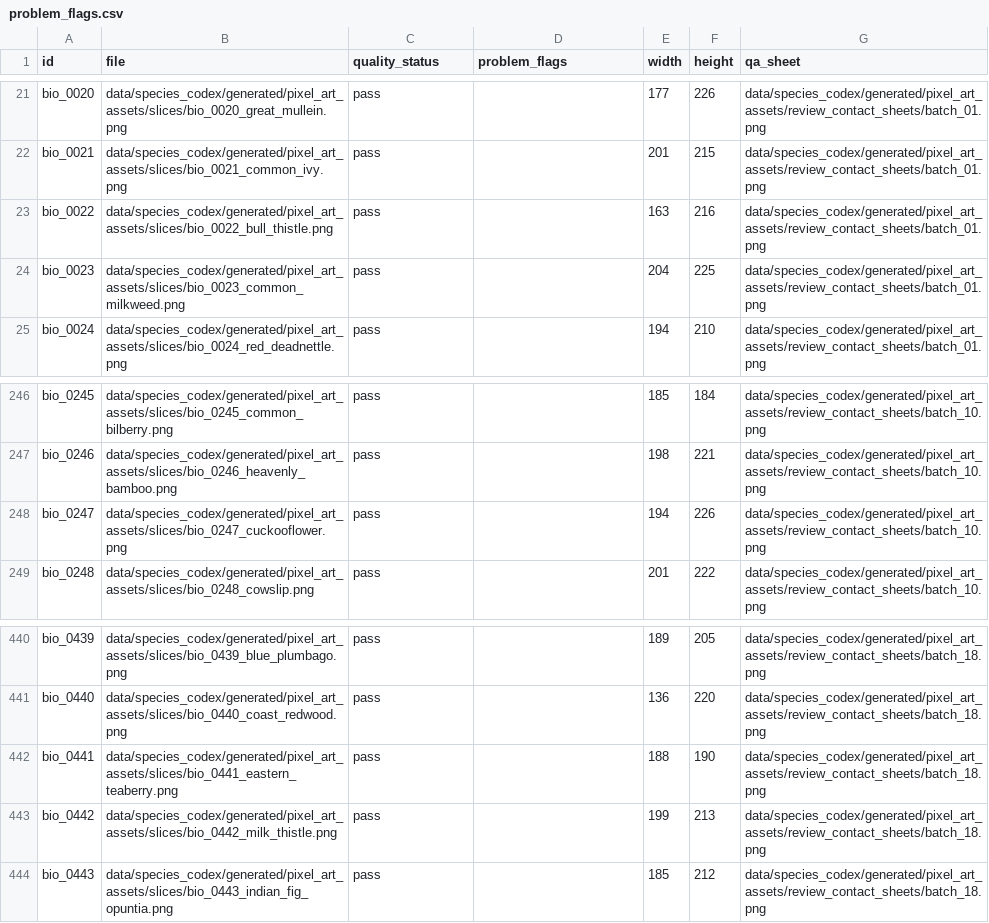
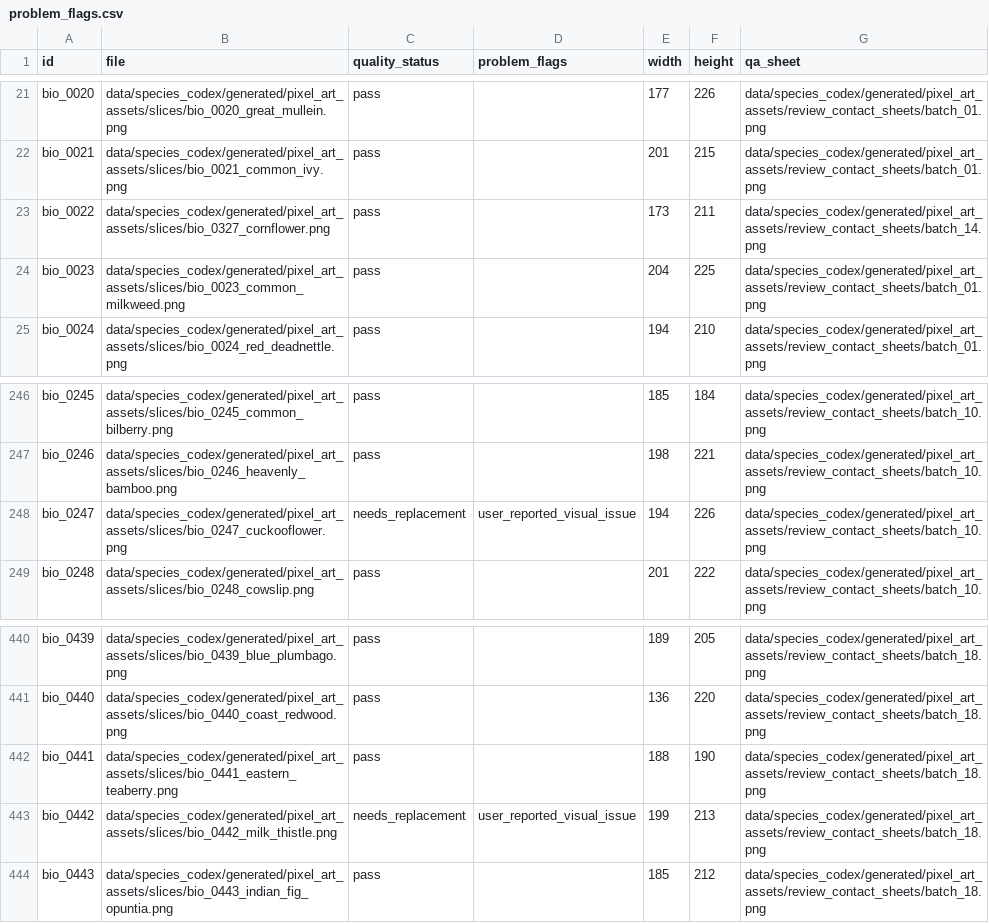
Before and after one commit to sungchi/stacks, a CSV file: public/assets/garden-stacks/generated/species_full/qa/problem_flags.csv, drawn as a sheet; only a part is shown, gaps mark what is left out.

```diff
--- a/public/assets/garden-stacks/generated/species_full/qa/problem_flags.csv
+++ b/public/assets/garden-stacks/generated/species_full/qa/problem_flags.csv
@@ -22,3 +22,3 @@ bio_0020,data/species_codex/generated/pixel_art_assets/slices/bio_0020_great_mul
 bio_0021,data/species_codex/generated/pixel_art_assets/slices/bio_0021_common_ivy.png,pass,,201,215,data/species_codex/generated/pixel_art_assets/review_contact_sheets/batch_01.png
-bio_0022,data/species_codex/generated/pixel_art_assets/slices/bio_0022_bull_thistle.png,pass,,163,216,data/species_codex/generated/pixel_art_assets/review_contact_sheets/batch_01.png
+bio_0022,data/species_codex/generated/pixel_art_assets/slices/bio_0327_cornflower.png,pass,,173,211,data/species_codex/generated/pixel_art_assets/review_contact_sheets/batch_14.png
 bio_0023,data/species_codex/generated/pixel_art_assets/slices/bio_0023_common_milkweed.png,pass,,204,225,data/species_codex/generated/pixel_art_assets/review_contact_sheets/batch_01.png
@@ -247,3 +247,3 @@ bio_0245,data/species_codex/generated/pixel_art_assets/slices/bio_0245_common_bi
 bio_0246,data/species_codex/generated/pixel_art_assets/slices/bio_0246_heavenly_bamboo.png,pass,,198,221,data/species_codex/generated/pixel_art_assets/review_contact_sheets/batch_10.png
-bio_0247,data/species_codex/generated/pixel_art_assets/slices/bio_0247_cuckooflower.png,pass,,194,226,data/species_codex/generated/pixel_art_assets/review_contact_sheets/batch_10.png
+bio_0247,data/species_codex/generated/pixel_art_assets/slices/bio_0247_cuckooflower.png,needs_replacement,user_reported_visual_issue,194,226,data/species_codex/generated/pixel_art_assets/review_contact_sheets/batch_10.png
 bio_0248,data/species_codex/generated/pixel_art_assets/slices/bio_0248_cowslip.png,pass,,201,222,data/species_codex/generated/pixel_art_assets/review_contact_sheets/batch_10.png
@@ -442,3 +442,3 @@ bio_0440,data/species_codex/generated/pixel_art_assets/slices/bio_0440_coast_red
 bio_0441,data/species_codex/generated/pixel_art_assets/slices/bio_0441_eastern_teaberry.png,pass,,188,190,data/species_codex/generated/pixel_art_assets/review_contact_sheets/batch_18.png
-bio_0442,data/species_codex/generated/pixel_art_assets/slices/bio_0442_milk_thistle.png,pass,,199,213,data/species_codex/generated/pixel_art_assets/review_contact_sheets/batch_18.png
+bio_0442,data/species_codex/generated/pixel_art_assets/slices/bio_0442_milk_thistle.png,needs_replacement,user_reported_visual_issue,199,213,data/species_codex/generated/pixel_art_assets/review_contact_sheets/batch_18.png
 bio_0443,data/species_codex/generated/pixel_art_assets/slices/bio_0443_indian_fig_opuntia.png,pass,,185,212,data/species_codex/generated/pixel_art_assets/review_contact_sheets/batch_18.png
```
Also changed, not shown: public/assets/garden-stacks/generated/species_full/manifest.csv, 19 other files.
